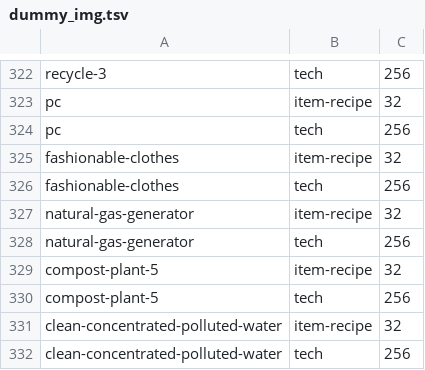
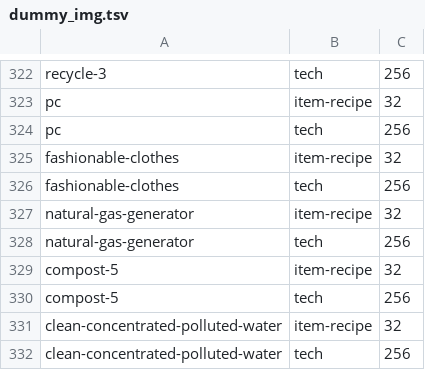
Before and after one commit to iida-hayato/factorio-not-included, a TSV file: dummy_img.tsv, drawn as a sheet; only a part is shown, gaps mark what is left out.

```diff
--- a/dummy_img.tsv
+++ b/dummy_img.tsv
@@ -328,4 +328,4 @@ natural-gas-generator	item-recipe	32
 natural-gas-generator	tech	256
-compost-plant-5	item-recipe	32
-compost-plant-5	tech	256
+compost-5	item-recipe	32
+compost-5	tech	256
 clean-concentrated-polluted-water	item-recipe	32
```
Also changed, not shown: 2 other files.
